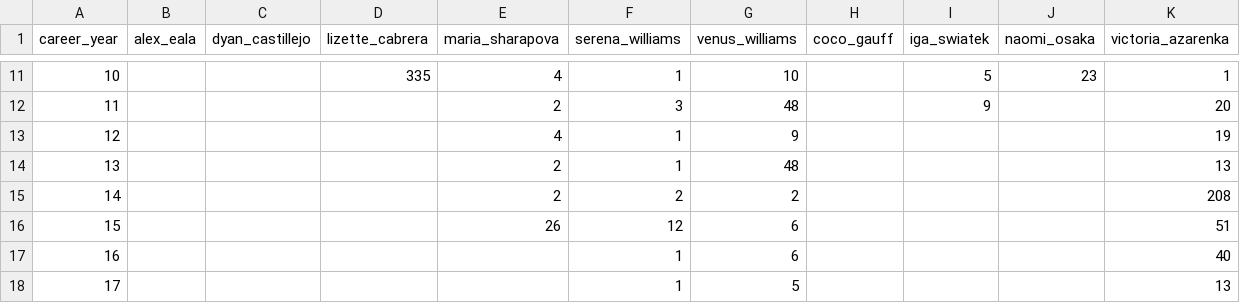
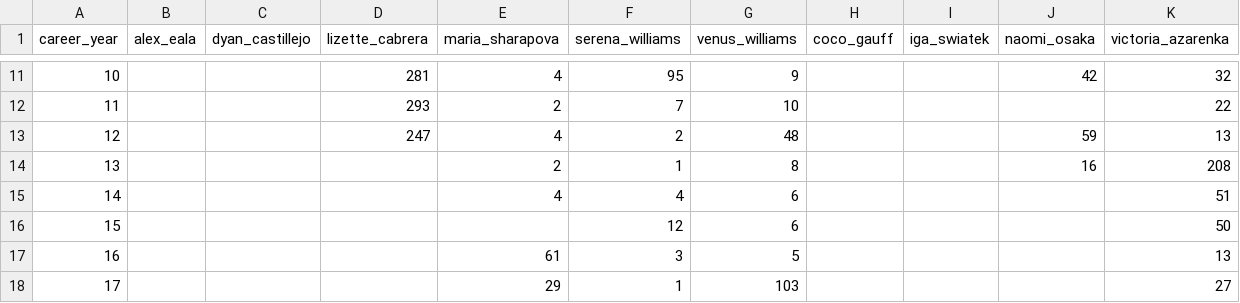
Before and after one commit to ambs78/alex-eala-tennis-career-trajectory-dashboard, a CSV file: data/rankings.csv, drawn as a sheet; only a part is shown, gaps mark what is left out; the diff covers the shown part only.

```diff
--- a/data/rankings.csv
+++ b/data/rankings.csv
@@ -11,8 +11,8 @@ career_year,alex_eala,dyan_castillejo,lizette_cabrera,maria_sharapova,serena_wil
-10,,,335,4,1,10,,5,23,1
-11,,,,2,3,48,,9,,20
-12,,,,4,1,9,,,,19
-13,,,,2,1,48,,,,13
-14,,,,2,2,2,,,,208
-15,,,,26,12,6,,,,51
-16,,,,,1,6,,,,40
-17,,,,,1,5,,,,13
+10,,,281,4,95,9,,,42,32
+11,,,293,2,7,10,,,,22
+12,,,247,4,2,48,,,59,13
+13,,,,2,1,8,,,16,208
+14,,,,4,4,6,,,,51
+15,,,,,12,6,,,,50
+16,,,,61,3,5,,,,13
+17,,,,29,1,103,,,,27
```
Also changed, not shown: 64 edited cells elsewhere in this file.
